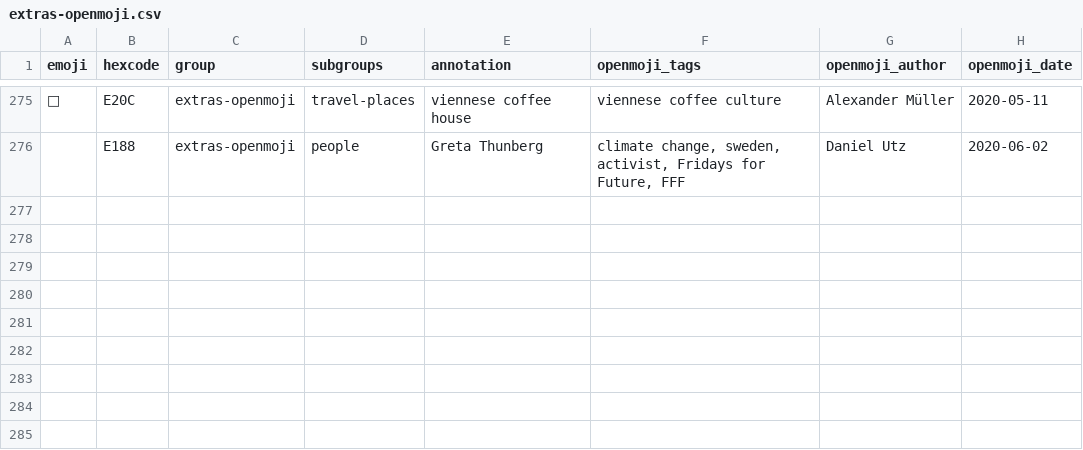
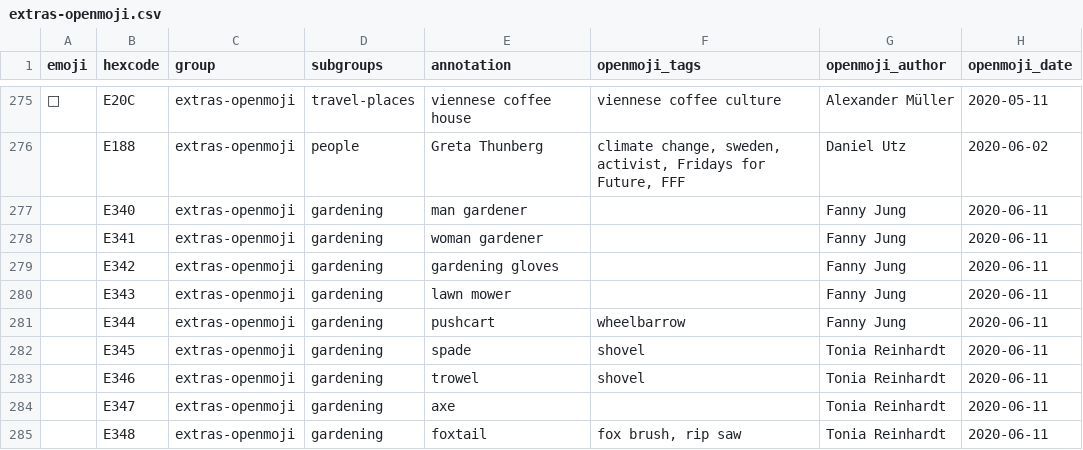
Before and after one commit to hfg-gmuend/openmoji, a CSV file: data/extras-openmoji.csv, drawn as a sheet; only a part is shown, gaps mark what is left out; the diff names each change by its address in the sheet, - before the commit and + after, or states it on an @@ line.

```diff
--- a/data/extras-openmoji.csv
+++ b/data/extras-openmoji.csv
+row 277:  | E340 | extras-openmoji | gardening | man gardener |  | Fanny Jung | 2020-06-11
+row 278:  | E341 | extras-openmoji | gardening | woman gardener |  | Fanny Jung | 2020-06-11
+row 279:  | E342 | extras-openmoji | gardening | gardening gloves |  | Fanny Jung | 2020-06-11
+row 280:  | E343 | extras-openmoji | gardening | lawn mower |  | Fanny Jung | 2020-06-11
+row 281:  | E344 | extras-openmoji | gardening | pushcart | wheelbarrow | Fanny Jung | 2020-06-11
+row 282:  | E345 | extras-openmoji | gardening | spade | shovel | Tonia Reinhardt | 2020-06-11
+row 283:  | E346 | extras-openmoji | gardening | trowel | shovel | Tonia Reinhardt | 2020-06-11
+row 284:  | E347 | extras-openmoji | gardening | axe |  | Tonia Reinhardt | 2020-06-11
+row 285:  | E348 | extras-openmoji | gardening | foxtail | fox brush, rip saw | Tonia Reinhardt | 2020-06-11
```
Also changed, not shown: data/openmoji.csv, 11 other files.
